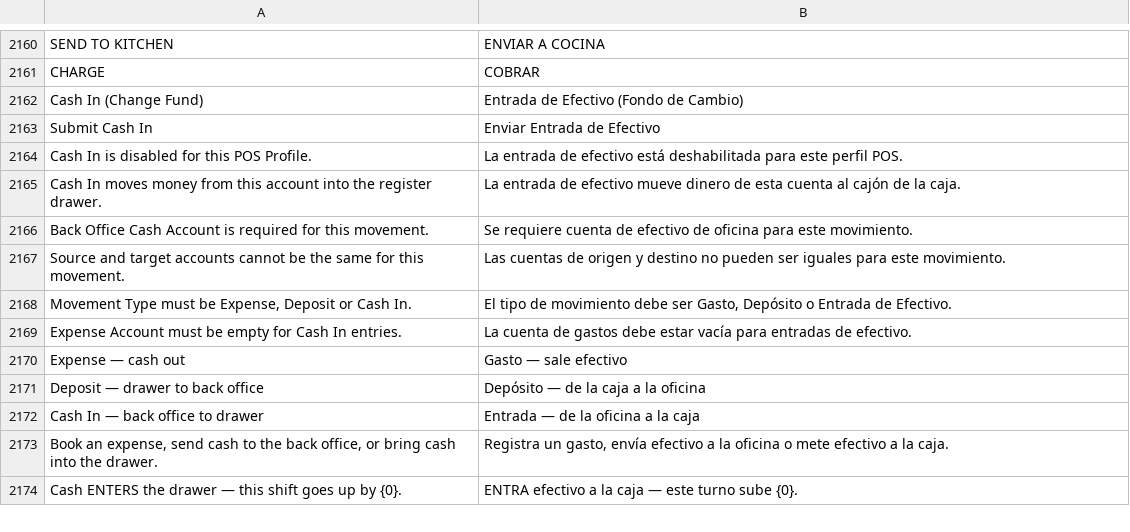
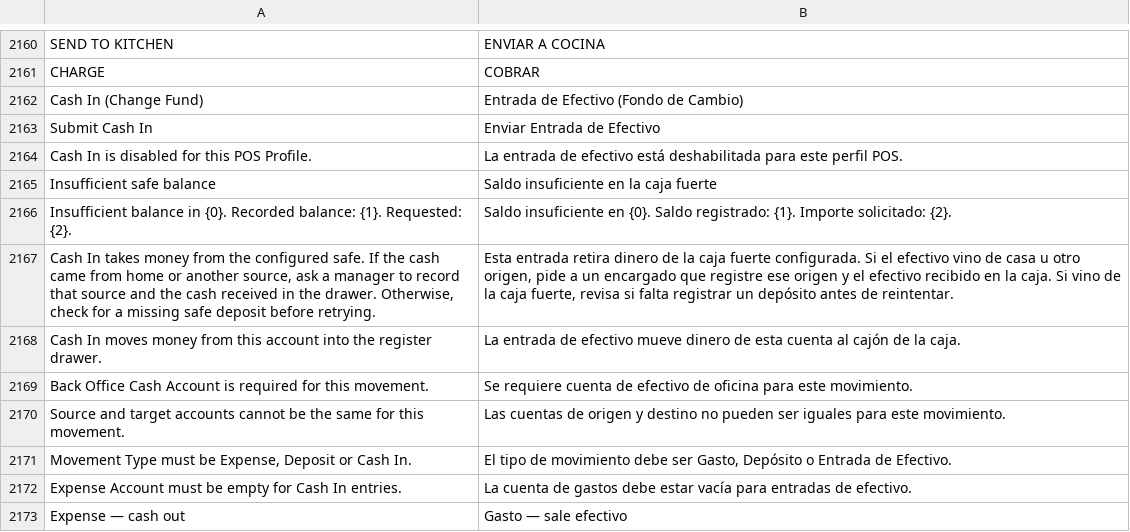
Before and after one commit to HolyMC2/POS-Awesome, a CSV file: posawesome/translations/es.csv, drawn as a sheet; only a part is shown, gaps mark what is left out; the shorter side is filled out with more unchanged rows; the diff names each change by its address in the sheet, - before the commit and + after, or states it on an @@ line.

Commit message:
fix(pos): explain insufficient safe cash for drawer funding

```diff
--- a/posawesome/translations/es.csv
+++ b/posawesome/translations/es.csv
+row 2165: Insufficient safe balance | Saldo insuficiente en la caja fuerte
+row 2166: Insufficient balance in {0}. Recorded balance: {1}. Requested: {2}. | Saldo insuficiente en {0}. Saldo registrado: {1}. Importe solicitado: {2}.
+row 2167: Cash In takes money from the configured safe. If the cash came from home or another source, ask a manager to record that source and the cash received in the drawer. Otherwise, check for a missing safe deposit before retrying. | Esta entrada retira dinero de la caja fuerte configurada. Si el efectivo vino de casa u otro origen, pide a un encargado que registre ese origen y el efectivo recibido en la caja. Si vino de la caja fuerte, revisa si falta registrar un depósito antes de reintentar.
```
Also changed, not shown: 2 other files.
